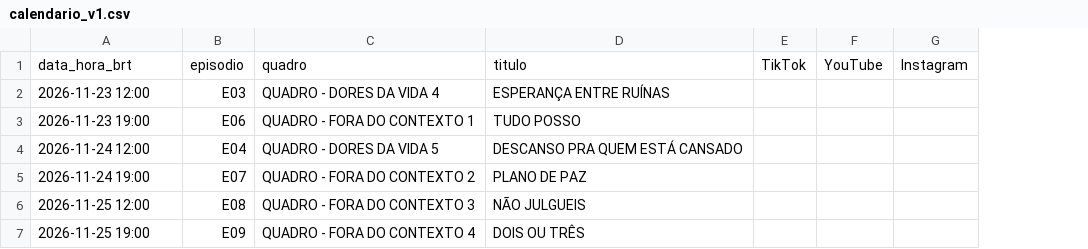
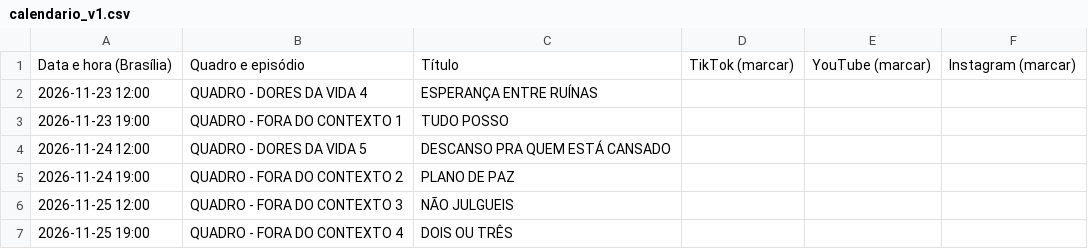
Before and after one commit to BORELLITO/verbo-no-chao-privado, a CSV file: publicacao/calendario_v1.csv, drawn as a sheet; removed rows and columns are numbered as before the commit, all else as after; the diff names each change by its address in the sheet, - before the commit and + after, or states it on an @@ line.

```diff
--- a/publicacao/calendario_v1.csv
+++ b/publicacao/calendario_v1.csv
-column B, rows 2-7: E03 | E06 | E04 | E07 | E08 | E09
-column E, empty
-column F, empty
-column G, empty
+column D, empty
+column E, empty
+column F, empty
-row 1: data_hora_brt | episodio | quadro | titulo | TikTok | YouTube | Instagram
+row 1: Data e hora (Brasília) | Quadro e episódio | Título | TikTok (marcar) | YouTube (marcar) | Instagram (marcar)
```
Also changed, not shown: 1 other file.
